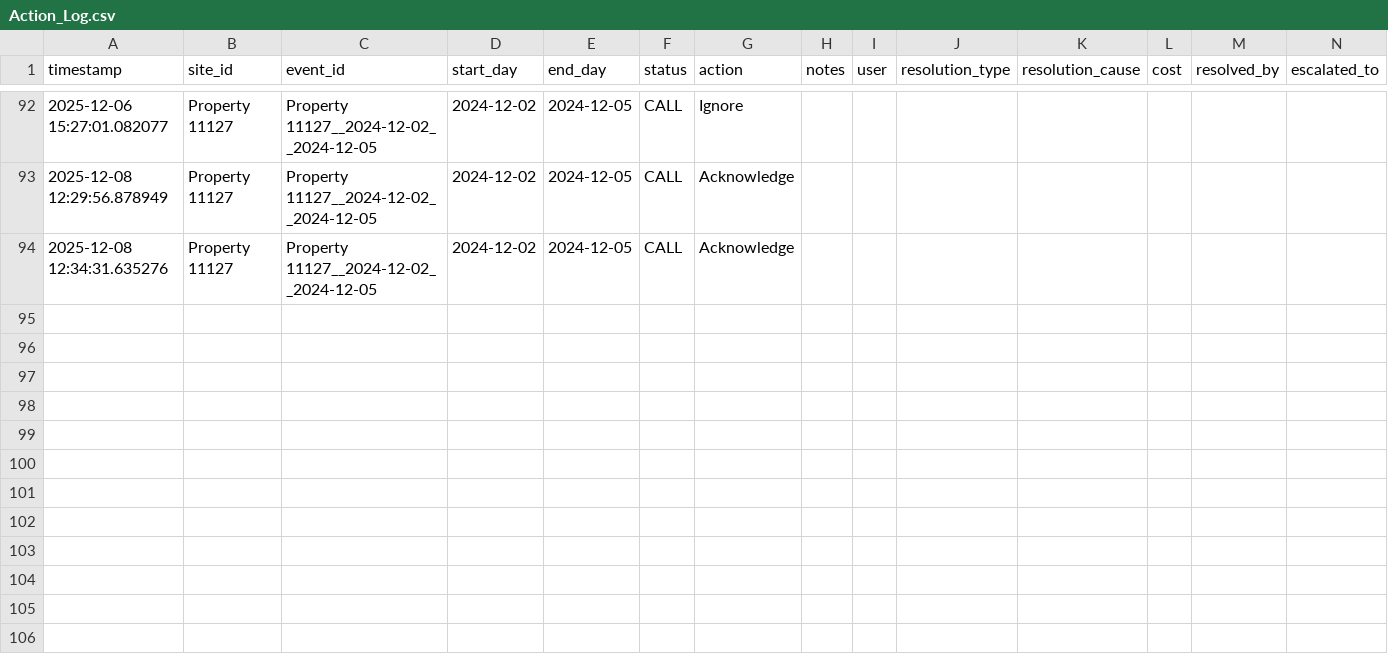
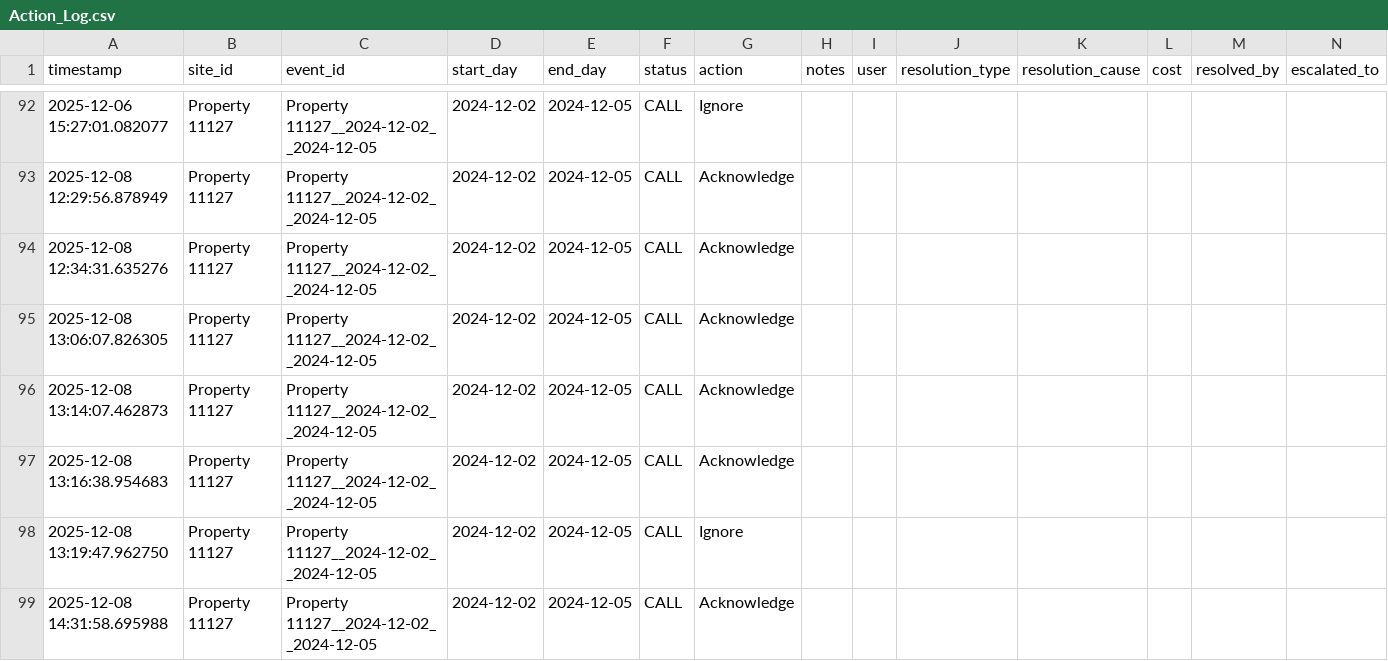
Before and after one commit to khoi1009/TAFE-Leak-Detection-Complete, a CSV file: frontend/Action_Log.csv, drawn as a sheet; only a part is shown, gaps mark what is left out; rows hold the shown columns only; the diff names each change by its address in the sheet, - before the commit and + after, or states it on an @@ line.

```diff
--- a/frontend/Action_Log.csv
+++ b/frontend/Action_Log.csv
+row 95: 2025-12-08 13:06:07.826305 | Property 11127 | Property 11127__2024-12-02__2024-12-05 | 2024-12-02 | 2024-12-05 | CALL | Acknowledge
+row 96: 2025-12-08 13:14:07.462873 | Property 11127 | Property 11127__2024-12-02__2024-12-05 | 2024-12-02 | 2024-12-05 | CALL | Acknowledge
+row 97: 2025-12-08 13:16:38.954683 | Property 11127 | Property 11127__2024-12-02__2024-12-05 | 2024-12-02 | 2024-12-05 | CALL | Acknowledge
+row 98: 2025-12-08 13:19:47.962750 | Property 11127 | Property 11127__2024-12-02__2024-12-05 | 2024-12-02 | 2024-12-05 | CALL | Ignore
+row 99: 2025-12-08 14:31:58.695988 | Property 11127 | Property 11127__2024-12-02__2024-12-05 | 2024-12-02 | 2024-12-05 | CALL | Acknowledge
```
Also changed, not shown: 6 other files.
